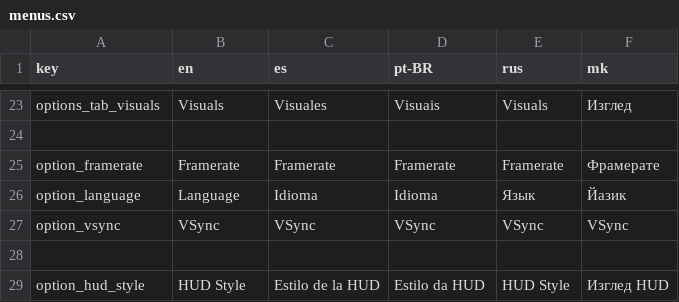
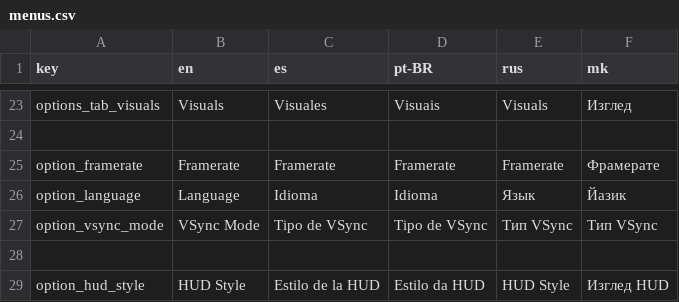
Before and after one commit to crowplexus/Mod-The-Funkin, a CSV file: assets/ui/translations/menus.csv, drawn as a sheet; only a part is shown, gaps mark what is left out; removed rows and columns are numbered as before the commit, all else as after; the diff names each change by its address in the sheet, - before the commit and + after, or states it on an @@ line.

Commit message:
read description
- High Score will only save if its higher than your previous one\n- 'VSync Mode' setting

```diff
--- a/assets/ui/translations/menus.csv
+++ b/assets/ui/translations/menus.csv
-row 27: option_vsync | VSync | VSync | VSync | VSync | VSync
+row 27: option_vsync_mode | VSync Mode | Tipo de VSync | Tipo de VSync | Тип VSync | Тип VSync
```
Also changed, not shown: 11 other files.
